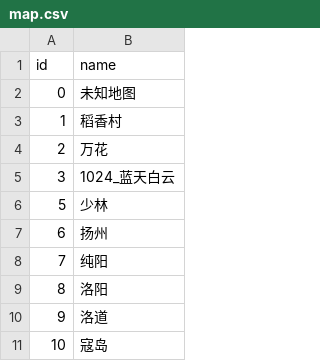
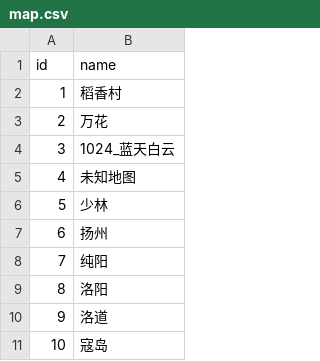
Before and after one commit to j3pz/j3pz-data-processor, a CSV file: output/map.csv, drawn as a sheet; only a part is shown; removed rows and columns are numbered as before the commit, all else as after; the diff names each change by its address in the sheet, - before the commit and + after, or states it on an @@ line.

```diff
--- a/output/map.csv
+++ b/output/map.csv
-row 2: 0 | 未知地图
+row 5: 4 | 未知地图
```
Also changed, not shown: output/boss.csv, output/source.csv, 7 other files.
